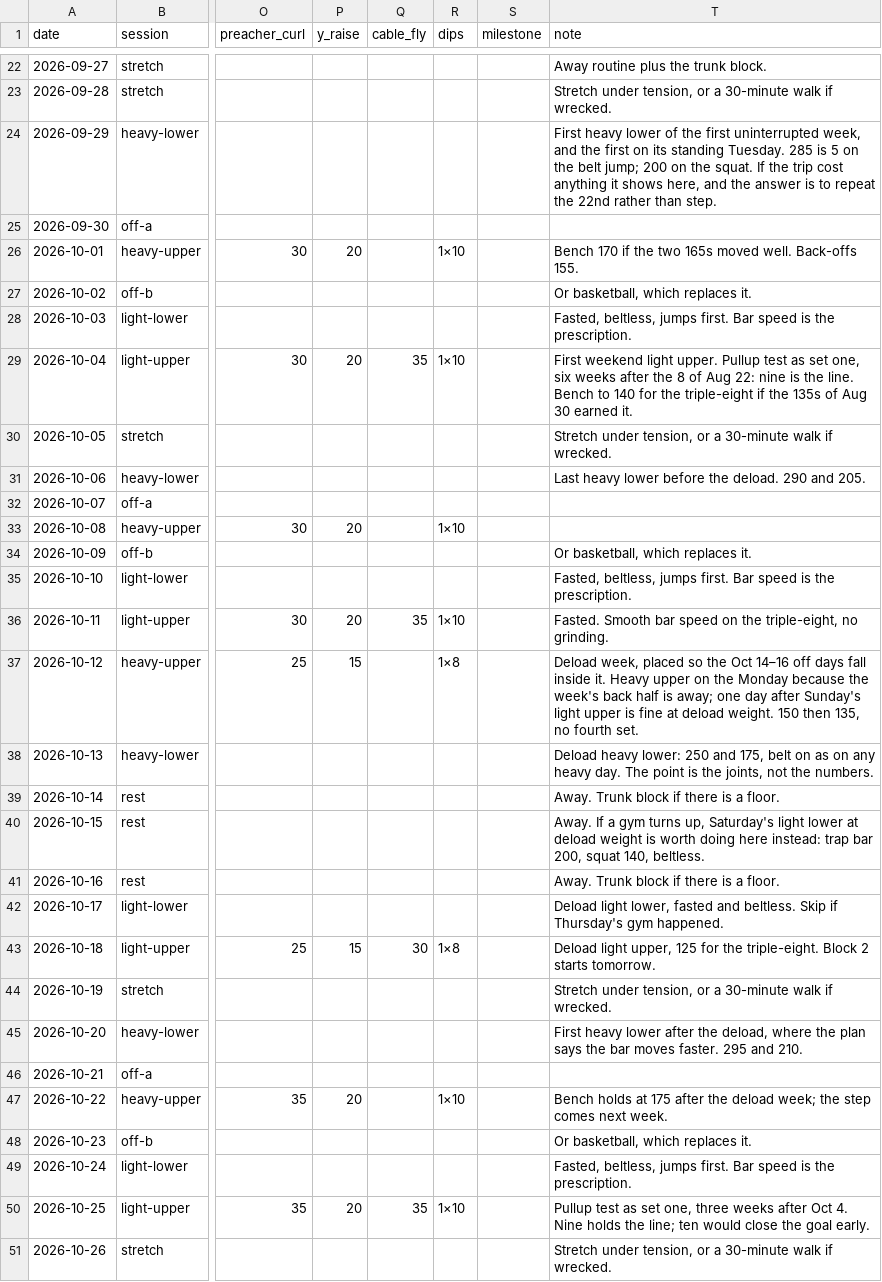
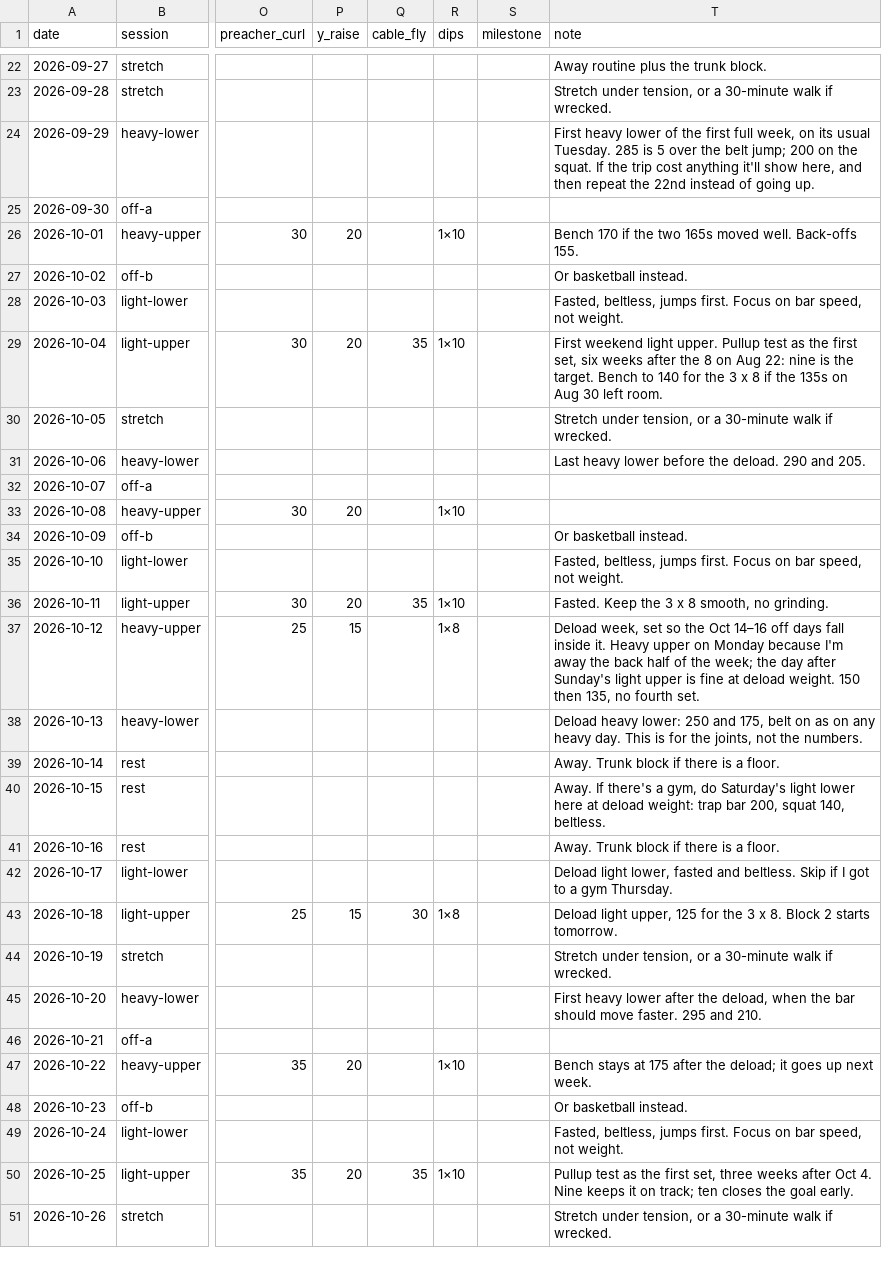
Before and after one commit to soldoutbudokan/Health, a CSV file: data/last-stretch.csv, drawn as a sheet; only a part is shown, gaps mark what is left out; the diff covers the shown part only; the diff names each change by its address in the sheet, - before the commit and + after, or states it on an @@ line.

Commit message:
Rewrite the log's notes in plain language
Check-ins, sessions, sets, breaks, the last-stretch plan and the food-log variants. Drops the rankings and restated columns, keeps what happened and the estimate bands. No numbers changed. The reason substitutes stay unaliased moves from the set notes into a comment in training.ts.

```diff
--- a/data/last-stretch.csv
+++ b/data/last-stretch.csv
-T24 (note): …the first uninterrupted week, and the first on its standing Tuesday. 285 is 5 on the belt jump; 200 on the squat. If the trip cost anything it shows here, and the answer is to repeat the 22nd rather than step.
+T24 (note): …the first full week, on its usual Tuesday. 285 is 5 over the belt jump; 200 on the squat. If the trip cost anything it'll show here, and then repeat the 22nd instead of going up.
-T27 (note): Or basketball, which replaces it.
+T27 (note): Or basketball instead.
-T28 (note): …jumps first. Bar speed is the prescription.
+T28 (note): …jumps first. Focus on bar speed, not weight.
-T29 (note): …test as set one, six weeks after the 8 of Aug 22: nine is the line. Bench to 140 for the triple-eight if the 135s of Aug 30 earned it.
+T29 (note): …test as the first set, six weeks after the 8 on Aug 22: nine is the target. Bench to 140 for the 3 x 8 if the 135s on Aug 30 left room.
-T34 (note): Or basketball, which replaces it.
+T34 (note): Or basketball instead.
-T35 (note): …jumps first. Bar speed is the prescription.
+T35 (note): …jumps first. Focus on bar speed, not weight.
-T36 (note): Fasted. Smooth bar speed on the triple-eight, no grinding.
+T36 (note): Fasted. Keep the 3 x 8 smooth, no grinding.
-T37 (note): Deload week, placed so the Oct 14–16 off days fall inside it. Heavy upper on the Monday because the week's back half is away; one day after…
+T37 (note): Deload week, set so the Oct 14–16 off days fall inside it. Heavy upper on Monday because I'm away the back half of the week; the day after…
-T38 (note): …heavy day. The point is the joints,…
+T38 (note): …heavy day. This is for the joints,…
-T40 (note): Away. If a gym turns up, Saturday's light lower at deload weight is worth doing here instead: trap bar…
+T40 (note): Away. If there's a gym, do Saturday's light lower here at deload weight: trap bar…
-T42 (note): …Skip if Thursday's gym happened.
+T42 (note): …Skip if I got to a gym Thursday.
-T43 (note): …for the triple-eight. Block 2…
+T43 (note): …for the 3 x 8. Block 2…
-T45 (note): …the deload, where the plan says the bar moves faster. 295…
+T45 (note): …the deload, when the bar should move faster. 295…
-T47 (note): Bench holds at 175 after the deload week; the step comes next week.
+T47 (note): Bench stays at 175 after the deload; it goes up next week.
-T48 (note): Or basketball, which replaces it.
+T48 (note): Or basketball instead.
-T49 (note): …jumps first. Bar speed is the prescription.
+T49 (note): …jumps first. Focus on bar speed, not weight.
-T50 (note): …test as set one, three weeks after Oct 4. Nine holds the line; ten would close the goal…
+T50 (note): …test as the first set, three weeks after Oct 4. Nine keeps it on track; ten closes the goal…
```
Also changed, not shown: 44 edited cells elsewhere in this file, data/breaks.csv, data/log.csv, 4 other files.
